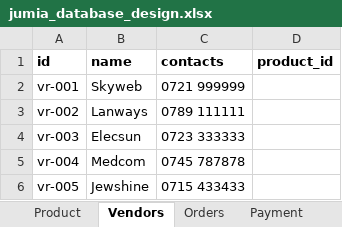
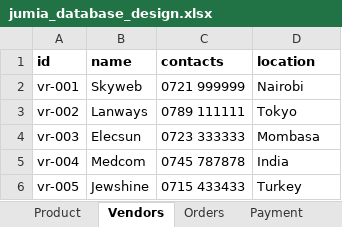
Before and after one commit to WairiGichas/2023postgress, an Excel workbook: jumia_database_design.xlsx, sheet Vendors, drawn as a sheet; values as stored, in another font and other column widths than the file's, no borders; the diff names each change by its address in the sheet, - before the commit and + after, or states it on an @@ line.

```diff
--- a/jumia_database_design.xlsx (sheet Vendors)
+++ b/jumia_database_design.xlsx (sheet Vendors)
-D1: product_id
+D1: location
-D2 (location): (empty)
+D2 (location): Nairobi
-D3 (location): (empty)
+D3 (location): Tokyo
-D4 (location): (empty)
+D4 (location): Mombasa
-D5 (location): (empty)
+D5 (location): India
-D6 (location): (empty)
+D6 (location): Turkey
```
Also changed, not shown: sheet sessions, other sheet tabs.
